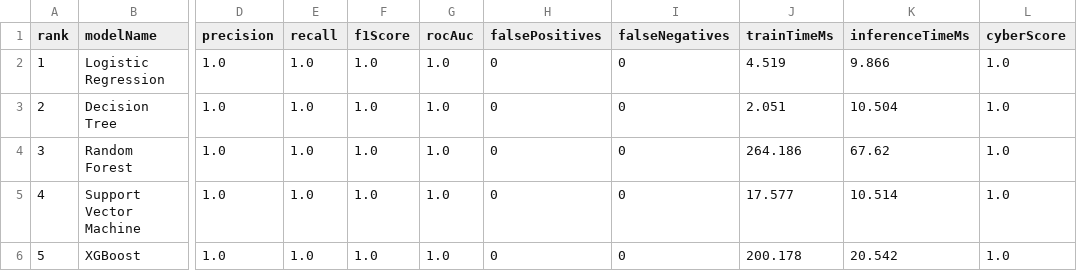
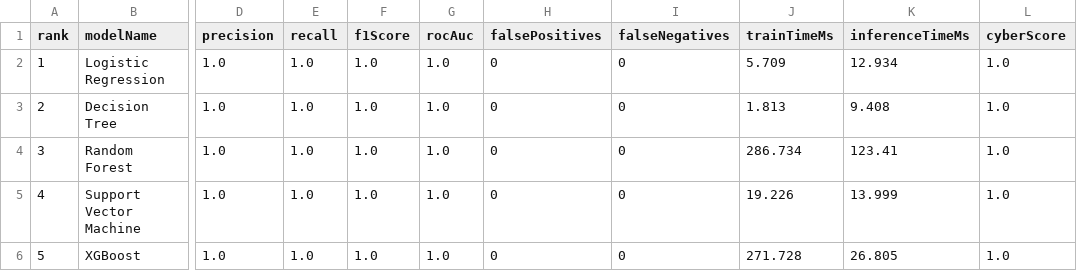
Before and after one commit to Vignesh-Gaddamidhi/digital-twin-network-security, a CSV file: services/digital_twin/ml/artifacts/comparison/model_comparison.csv, drawn as a sheet; only a part is shown, gaps mark what is left out; the diff names each change by its address in the sheet, - before the commit and + after, or states it on an @@ line.

Commit message:
feat(xai): finalize day 126 master validation, multi-model explainability benchmarks, and complete week 18 milestone

```diff
--- a/services/digital_twin/ml/artifacts/comparison/model_comparison.csv
+++ b/services/digital_twin/ml/artifacts/comparison/model_comparison.csv
-J2 (trainTimeMs): 4.519
+J2 (trainTimeMs): 5.709
-K2 (inferenceTimeMs): 9.866
+K2 (inferenceTimeMs): 12.934
-J3 (trainTimeMs): 2.051
+J3 (trainTimeMs): 1.813
-K3 (inferenceTimeMs): 10.504
+K3 (inferenceTimeMs): 9.408
-J4 (trainTimeMs): 264.186
+J4 (trainTimeMs): 286.734
-K4 (inferenceTimeMs): 67.62
+K4 (inferenceTimeMs): 123.41
-J5 (trainTimeMs): 17.577
+J5 (trainTimeMs): 19.226
-K5 (inferenceTimeMs): 10.514
+K5 (inferenceTimeMs): 13.999
-J6 (trainTimeMs): 200.178
+J6 (trainTimeMs): 271.728
-K6 (inferenceTimeMs): 20.542
+K6 (inferenceTimeMs): 26.805
```
Also changed, not shown: 34 other files.
